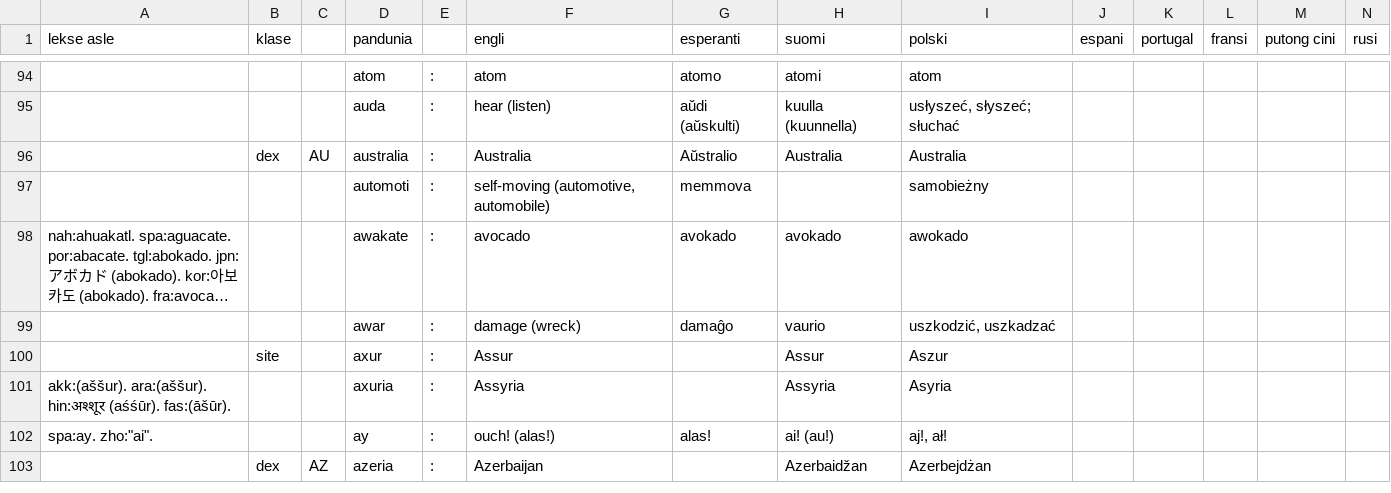
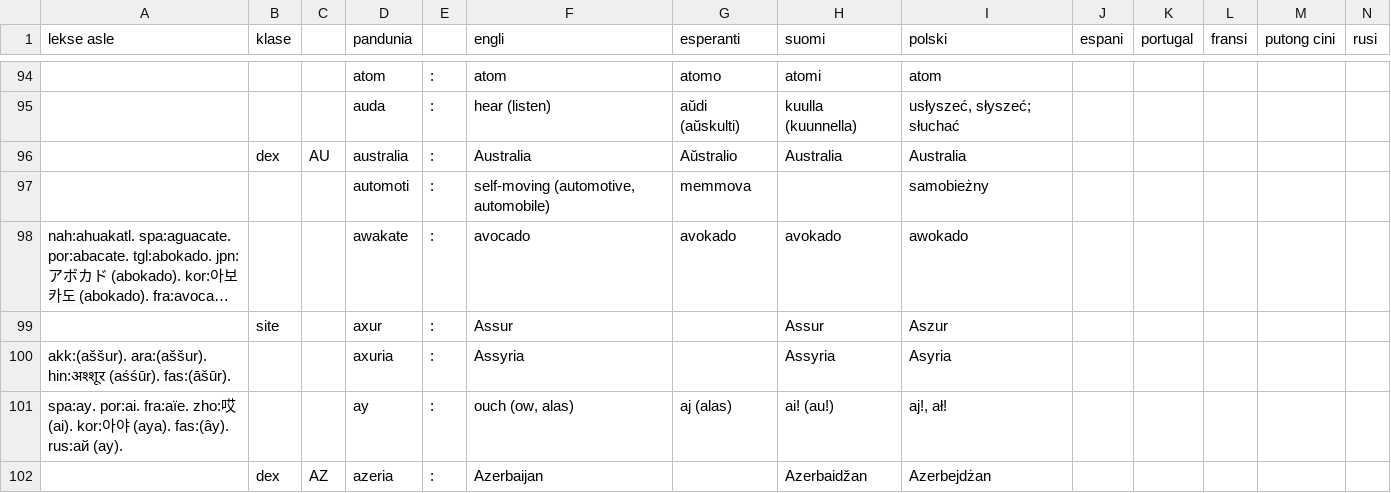
Before and after one commit to barumau/pandunia, a TSV file: pandunia-lekse.tsv, drawn as a sheet; only a part is shown, gaps mark what is left out; long unchanged cells end in …; removed rows and columns are numbered as before the commit, all else as after; rows hold the shown columns only; the diff covers the shown part only; the diff names each change by its address in the sheet, - before the commit and + after, or states it on an @@ line.

Commit message:
uza lekse kan sa loke du yen

```diff
--- a/pandunia-lekse.tsv
+++ b/pandunia-lekse.tsv
-row 99:  |  |  | awar | : | damage (wreck) | damaĝo | vaurio | uszkodzić, uszkadzać
-A101 (lekse asle): spa:ay. zho:"ai".
+A101 (lekse asle): spa:ay. por:ai. fra:aïe. zho:哎 (ai). kor:아야 (aya). fas:(ây). rus:ай (ay).
-F101 (engli): ouch! (alas!)
+F101 (engli): ouch (ow, alas)
-G101 (esperanti): alas!
+G101 (esperanti): aj (alas)
```
Also changed, not shown: 12 added rows, 9 removed rows, 6 moved rows and 11 edited cells elsewhere in this file, 11 other files.
